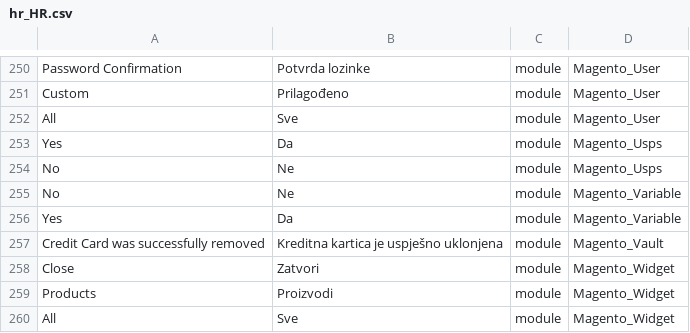
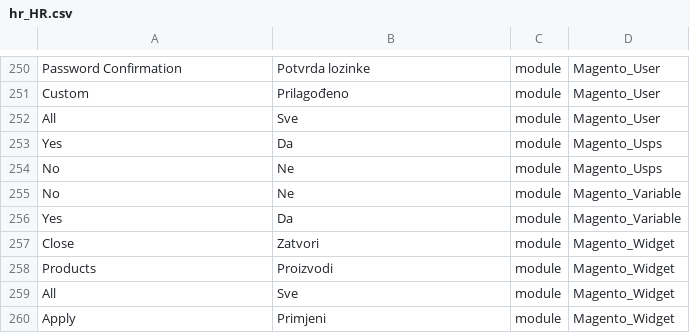
Before and after one commit to Magento2Translations/language_hr_hr, a CSV file: hr_HR.csv, drawn as a sheet; only a part is shown, gaps mark what is left out; the shorter side is filled out with more unchanged rows; the diff names each change by its address in the sheet, - before the commit and + after, or states it on an @@ line.

```diff
--- a/hr_HR.csv
+++ b/hr_HR.csv
-row 257: Credit Card was successfully removed | Kreditna kartica je uspješno uklonjena | module | Magento_Vault
```
Also changed, not shown: 1 other file.
